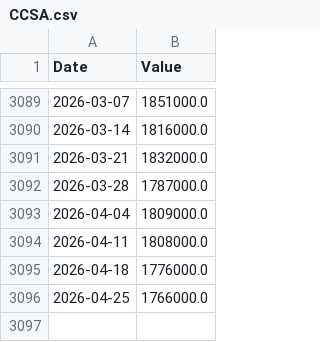
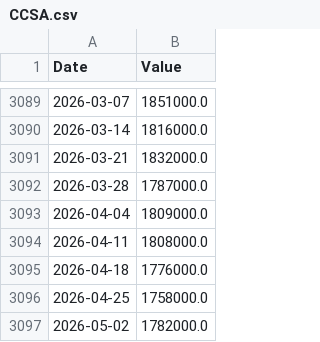
Before and after one commit to jonsflow/risk-model, a CSV file: data/fred/CCSA.csv, drawn as a sheet; only a part is shown, gaps mark what is left out.

```diff
--- a/data/fred/CCSA.csv
+++ b/data/fred/CCSA.csv
@@ -3095,2 +3095,3 @@ Date,Value
 2026-04-18,1776000.0
-2026-04-25,1766000.0
+2026-04-25,1758000.0
+2026-05-02,1782000.0
```
Also changed, not shown: data/fred/ICSA.csv, data/fred/RSAFS.csv, 14 other files.
